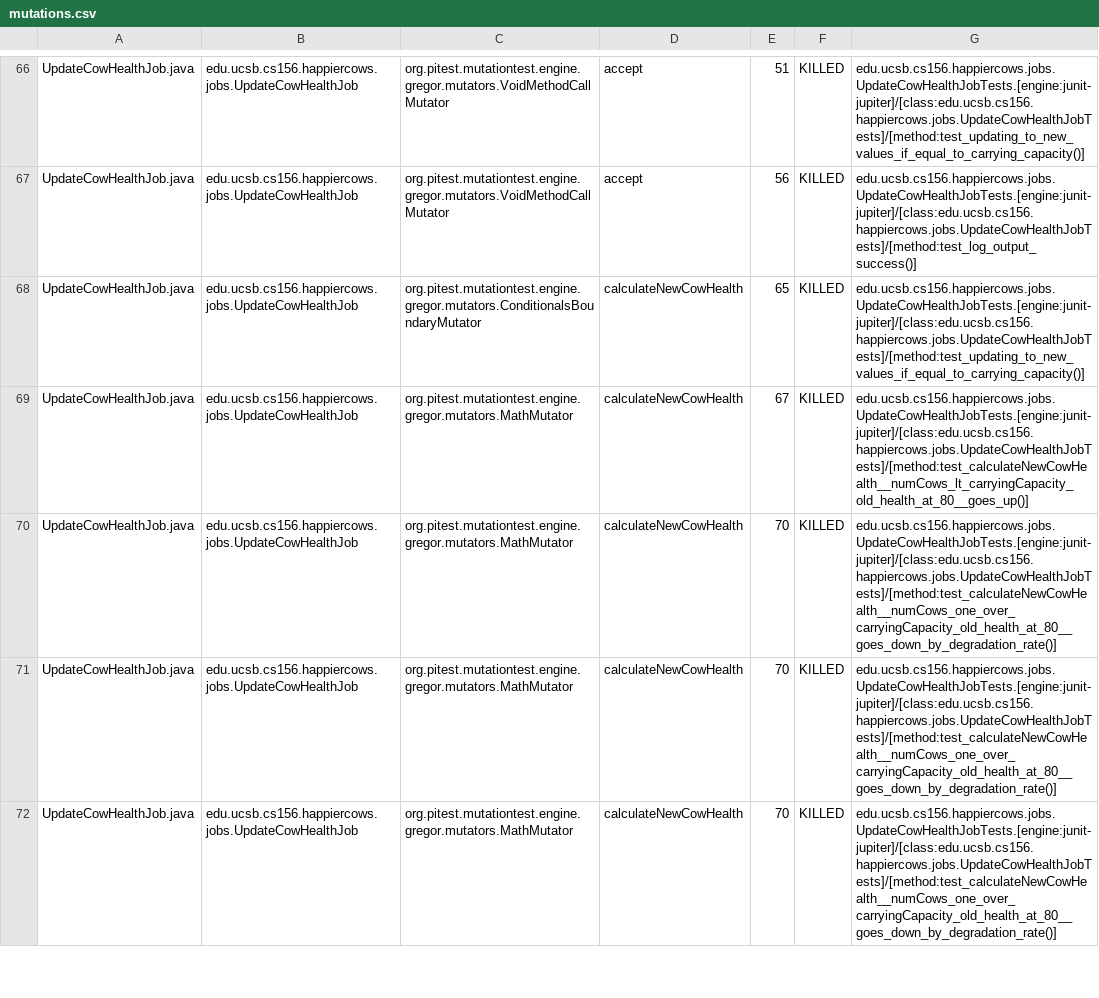
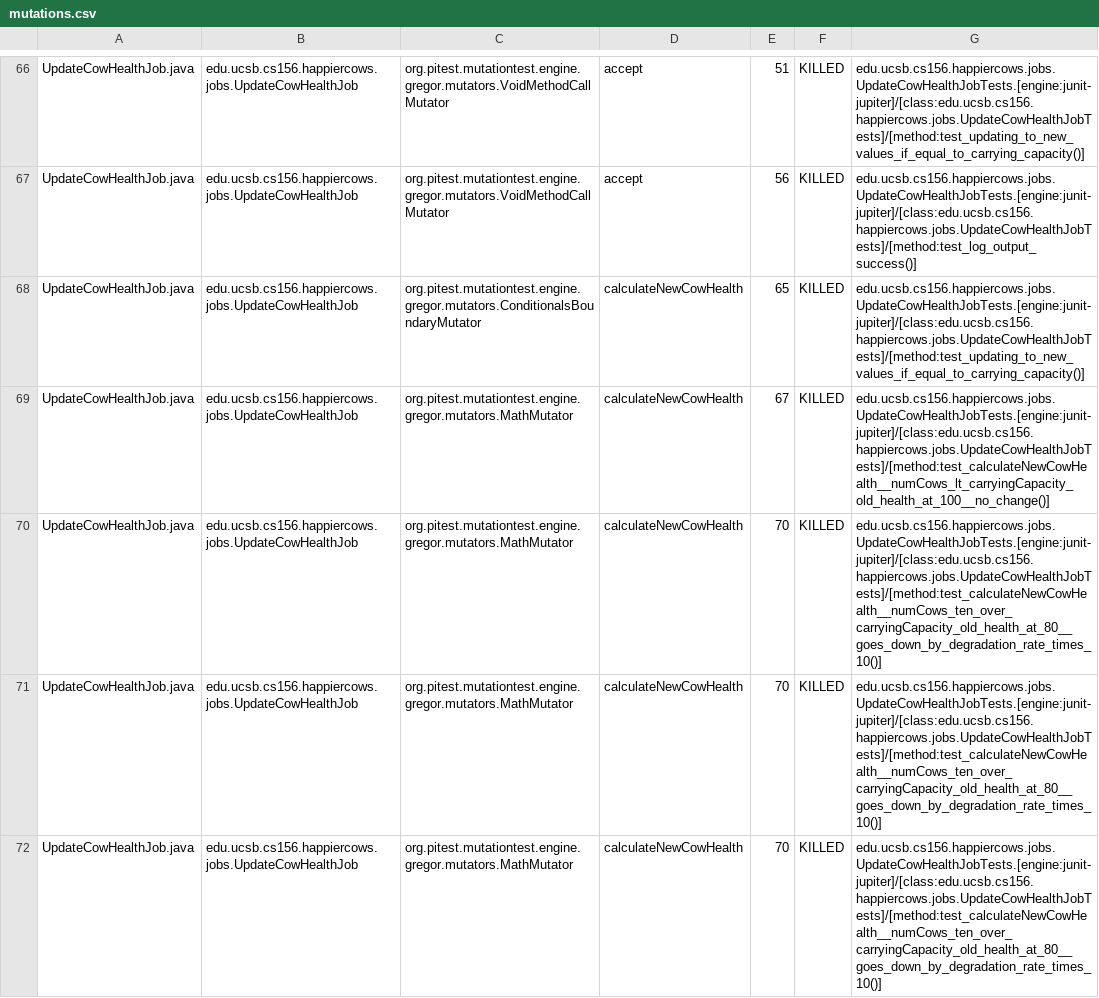
Before and after one commit to ucsb-cs156-s23/proj-happycows-s23-6pm-4, a CSV file: prs/46/pitest/mutations.csv, drawn as a sheet; only a part is shown, gaps mark what is left out; the diff covers the shown part only.

Commit message:
Deploying to gh-pages from @ ucsb-cs156-s23/proj-happycows-s23-6pm-4@62b56b92d441ff2bcfc84aad458619f6482d65e6 🚀

```diff
--- a/prs/46/pitest/mutations.csv
+++ b/prs/46/pitest/mutations.csv
@@ -68,5 +68,5 @@ UpdateCowHealthJob.java,edu.ucsb.cs156.happiercows.jobs.UpdateCowHealthJob,org.p
 UpdateCowHealthJob.java,edu.ucsb.cs156.happiercows.jobs.UpdateCowHealthJob,org.pitest.mutationtest.engine.gregor.mutators.ConditionalsBoundaryMutator,calculateNewCowHealth,65,KILLED,edu.ucsb.cs156.happiercows.jobs.UpdateCowHealthJobTests.[engine:junit-jupiter]/[class:edu.ucsb.cs156.happiercows.jobs.UpdateCowHealthJobTests]/[method:test_updating_to_new_values_if_equal_to_carrying_capacity()]
-UpdateCowHealthJob.java,edu.ucsb.cs156.happiercows.jobs.UpdateCowHealthJob,org.pitest.mutationtest.engine.gregor.mutators.MathMutator,calculateNewCowHealth,67,KILLED,edu.ucsb.cs156.happiercows.jobs.UpdateCowHealthJobTests.[engine:junit-jupiter]/[class:edu.ucsb.cs156.happiercows.jobs.UpdateCowHealthJobTests]/[method:test_calculateNewCowHealth__numCows_lt_carryingCapacity_old_health_at_80__goes_up()]
-UpdateCowHealthJob.java,edu.ucsb.cs156.happiercows.jobs.UpdateCowHealthJob,org.pitest.mutationtest.engine.gregor.mutators.MathMutator,calculateNewCowHealth,70,KILLED,edu.ucsb.cs156.happiercows.jobs.UpdateCowHealthJobTests.[engine:junit-jupiter]/[class:edu.ucsb.cs156.happiercows.jobs.UpdateCowHealthJobTests]/[method:test_calculateNewCowHealth__numCows_one_over_carryingCapacity_old_health_at_80__goes_down_by_degradation_rate()]
-UpdateCowHealthJob.java,edu.ucsb.cs156.happiercows.jobs.UpdateCowHealthJob,org.pitest.mutationtest.engine.gregor.mutators.MathMutator,calculateNewCowHealth,70,KILLED,edu.ucsb.cs156.happiercows.jobs.UpdateCowHealthJobTests.[engine:junit-jupiter]/[class:edu.ucsb.cs156.happiercows.jobs.UpdateCowHealthJobTests]/[method:test_calculateNewCowHealth__numCows_one_over_carryingCapacity_old_health_at_80__goes_down_by_degradation_rate()]
-UpdateCowHealthJob.java,edu.ucsb.cs156.happiercows.jobs.UpdateCowHealthJob,org.pitest.mutationtest.engine.gregor.mutators.MathMutator,calculateNewCowHealth,70,KILLED,edu.ucsb.cs156.happiercows.jobs.UpdateCowHealthJobTests.[engine:junit-jupiter]/[class:edu.ucsb.cs156.happiercows.jobs.UpdateCowHealthJobTests]/[method:test_calculateNewCowHealth__numCows_one_over_carryingCapacity_old_health_at_80__goes_down_by_degradation_rate()]
+UpdateCowHealthJob.java,edu.ucsb.cs156.happiercows.jobs.UpdateCowHealthJob,org.pitest.mutationtest.engine.gregor.mutators.MathMutator,calculateNewCowHealth,67,KILLED,edu.ucsb.cs156.happiercows.jobs.UpdateCowHealthJobTests.[engine:junit-jupiter]/[class:edu.ucsb.cs156.happiercows.jobs.UpdateCowHealthJobTests]/[method:test_calculateNewCowHealth__numCows_lt_carryingCapacity_old_health_at_100__no_change()]
+UpdateCowHealthJob.java,edu.ucsb.cs156.happiercows.jobs.UpdateCowHealthJob,org.pitest.mutationtest.engine.gregor.mutators.MathMutator,calculateNewCowHealth,70,KILLED,edu.ucsb.cs156.happiercows.jobs.UpdateCowHealthJobTests.[engine:junit-jupiter]/[class:edu.ucsb.cs156.happiercows.jobs.UpdateCowHealthJobTests]/[method:test_calculateNewCowHealth__numCows_ten_over_carryingCapacity_old_health_at_80__goes_down_by_degradation_rate_times_10()]
+UpdateCowHealthJob.java,edu.ucsb.cs156.happiercows.jobs.UpdateCowHealthJob,org.pitest.mutationtest.engine.gregor.mutators.MathMutator,calculateNewCowHealth,70,KILLED,edu.ucsb.cs156.happiercows.jobs.UpdateCowHealthJobTests.[engine:junit-jupiter]/[class:edu.ucsb.cs156.happiercows.jobs.UpdateCowHealthJobTests]/[method:test_calculateNewCowHealth__numCows_ten_over_carryingCapacity_old_health_at_80__goes_down_by_degradation_rate_times_10()]
+UpdateCowHealthJob.java,edu.ucsb.cs156.happiercows.jobs.UpdateCowHealthJob,org.pitest.mutationtest.engine.gregor.mutators.MathMutator,calculateNewCowHealth,70,KILLED,edu.ucsb.cs156.happiercows.jobs.UpdateCowHealthJobTests.[engine:junit-jupiter]/[class:edu.ucsb.cs156.happiercows.jobs.UpdateCowHealthJobTests]/[method:test_calculateNewCowHealth__numCows_ten_over_carryingCapacity_old_health_at_80__goes_down_by_degradation_rate_times_10()]
```
Also changed, not shown: 31 edited cells elsewhere in this file, 22 other files.
